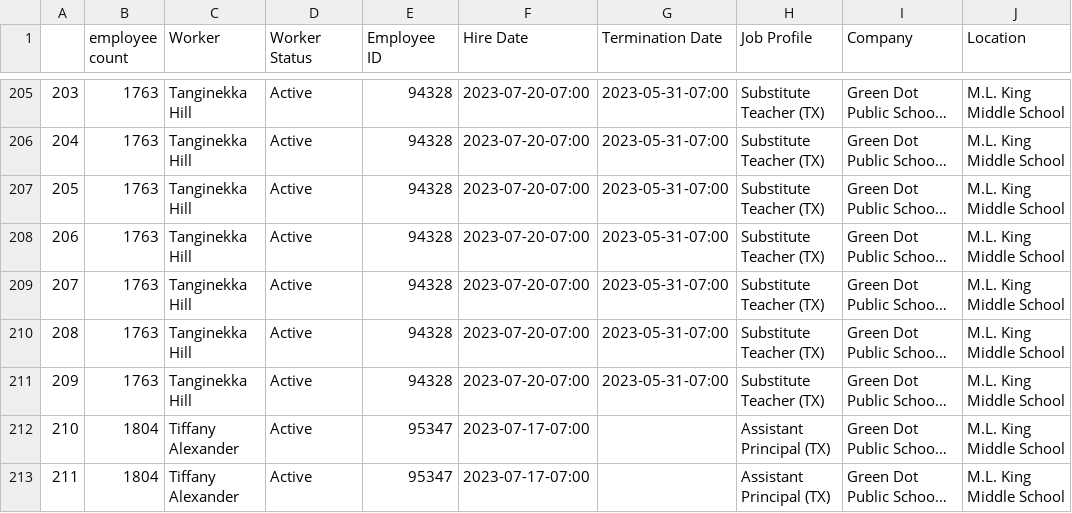
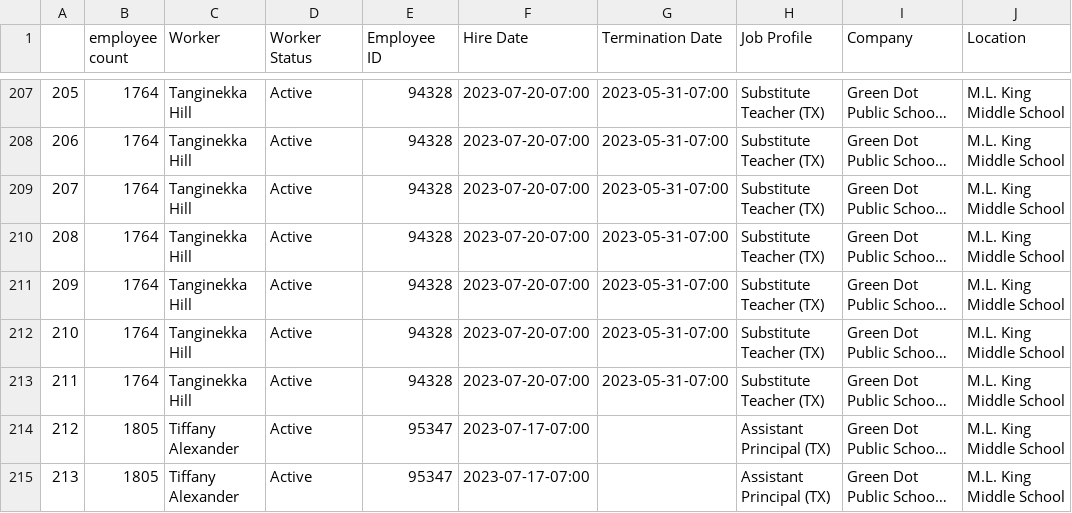
Before and after one commit to 2015samtaylor/Workday_Data_Pipeline, a CSV file: WORKDAY_PIPELINE_2.0/csvs/TX_WTO_SY_0.csv, drawn as a sheet; only a part is shown, gaps mark what is left out; long unchanged cells end in …; addresses are those after the commit; the diff covers the shown part only; the diff names each change by its address in the sheet, - before the commit and + after, or states it on an @@ line.

```diff
--- a/WORKDAY_PIPELINE_2.0/csvs/TX_WTO_SY_0.csv
+++ b/WORKDAY_PIPELINE_2.0/csvs/TX_WTO_SY_0.csv
@@ column A renumbered from row 116 down @@
-B207:B213 (employee count): 1763
+B207:B213 (employee count): 1764
-B214:B215 (employee count): 1804
+B214:B215 (employee count): 1805
```
Also changed, not shown: 2 added rows and 81 edited cells elsewhere in this file, WORKDAY_PIPELINE_2.0/csvs/CA_LOA_SY_0.csv, WORKDAY_PIPELINE_2.0/csvs/CA_WB_0.csv, 26 other files.
